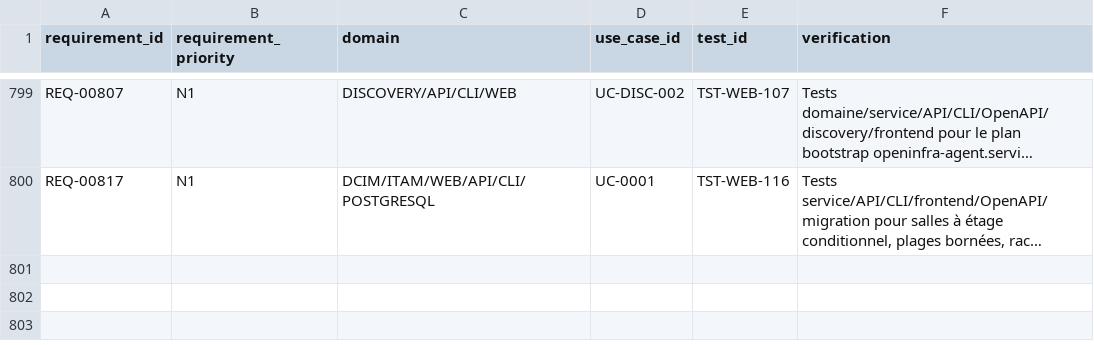
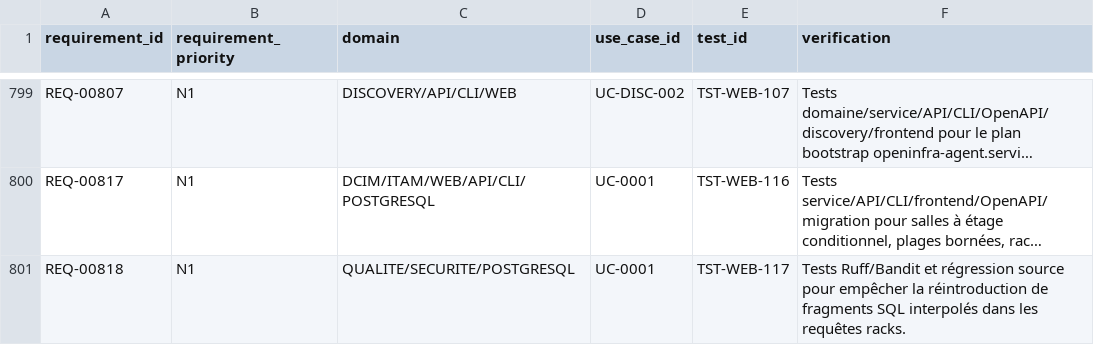
Before and after one commit to irivengroup/openinfra, a CSV file: docs/specifications/OpenInfra-CDC-SFG-STG-v4.8.1/11-Matrices/Traceabilite.csv, drawn as a sheet; only a part is shown, gaps mark what is left out; long unchanged cells end in …; the diff names each change by its address in the sheet, - before the commit and + after, or states it on an @@ line.

```diff
--- a/docs/specifications/OpenInfra-CDC-SFG-STG-v4.8.1/11-Matrices/Traceabilite.csv
+++ b/docs/specifications/OpenInfra-CDC-SFG-STG-v4.8.1/11-Matrices/Traceabilite.csv
+row 801: REQ-00818 | N1 | QUALITE/SECURITE/POSTGRESQL | UC-0001 | TST-WEB-117 | Tests Ruff/Bandit et régression source pour empêcher la réintroduction de fragments SQL interpolés dans les requêtes racks.
```
Also changed, not shown: docs/specifications/OpenInfra-CDC-SFG-STG-v4.8.1/11-Matrices/Exigences.csv, docs/specifications/OpenInfra-CDC-SFG-STG-v4.8.1/11-Matrices/Tests.csv, 35 other files.
